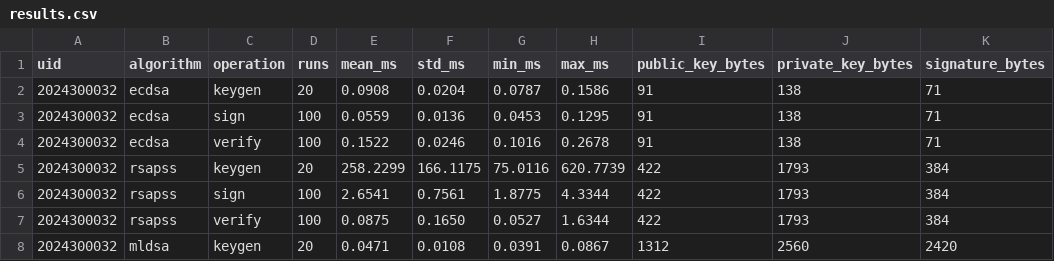
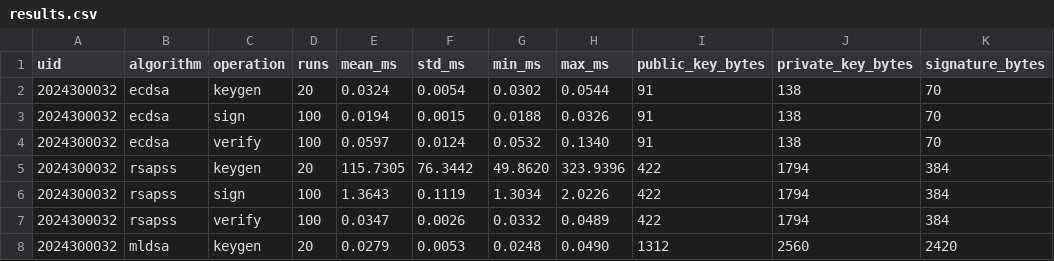
Before and after one commit to anushadalal2006/cns8, a CSV file: receiver/results.csv, drawn as a sheet; only a part is shown; the diff covers the shown part only.

```diff
--- a/receiver/results.csv
+++ b/receiver/results.csv
@@ -1,8 +1,8 @@
 uid,algorithm,operation,runs,mean_ms,std_ms,min_ms,max_ms,public_key_bytes,private_key_bytes,signature_bytes
-2024300032,ecdsa,keygen,20,0.0908,0.0204,0.0787,0.1586,91,138,71
-2024300032,ecdsa,sign,100,0.0559,0.0136,0.0453,0.1295,91,138,71
-2024300032,ecdsa,verify,100,0.1522,0.0246,0.1016,0.2678,91,138,71
-2024300032,rsapss,keygen,20,258.2299,166.1175,75.0116,620.7739,422,1793,384
-2024300032,rsapss,sign,100,2.6541,0.7561,1.8775,4.3344,422,1793,384
-2024300032,rsapss,verify,100,0.0875,0.1650,0.0527,1.6344,422,1793,384
-2024300032,mldsa,keygen,20,0.0471,0.0108,0.0391,0.0867,1312,2560,2420
+2024300032,ecdsa,keygen,20,0.0324,0.0054,0.0302,0.0544,91,138,70
+2024300032,ecdsa,sign,100,0.0194,0.0015,0.0188,0.0326,91,138,70
+2024300032,ecdsa,verify,100,0.0597,0.0124,0.0532,0.1340,91,138,70
+2024300032,rsapss,keygen,20,115.7305,76.3442,49.8620,323.9396,422,1794,384
+2024300032,rsapss,sign,100,1.3643,0.1119,1.3034,2.0226,422,1794,384
+2024300032,rsapss,verify,100,0.0347,0.0026,0.0332,0.0489,422,1794,384
+2024300032,mldsa,keygen,20,0.0279,0.0053,0.0248,0.0490,1312,2560,2420
```
Also changed, not shown: 20 edited cells elsewhere in this file, sender/results.csv, sender/results_run1.csv, 57 other files.
